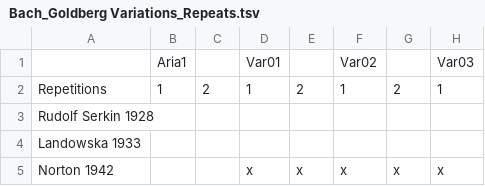
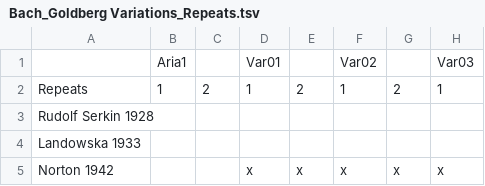
Before and after one commit to petal2020/petal_bach_goldberg-variations, a TSV file: Bach_Goldberg Variations_Repeats.tsv, drawn as a sheet; only a part is shown; the diff names each change by its address in the sheet, - before the commit and + after, or states it on an @@ line.

Commit message:
Update Bach_Goldberg Variations_Repeats.tsv

```diff
--- a/Bach_Goldberg Variations_Repeats.tsv
+++ b/Bach_Goldberg Variations_Repeats.tsv
-A2: Repetitions
+A2: Repeats
```
